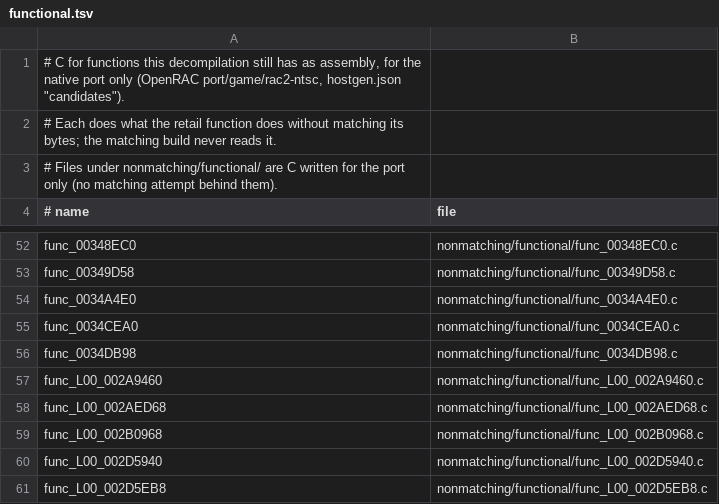
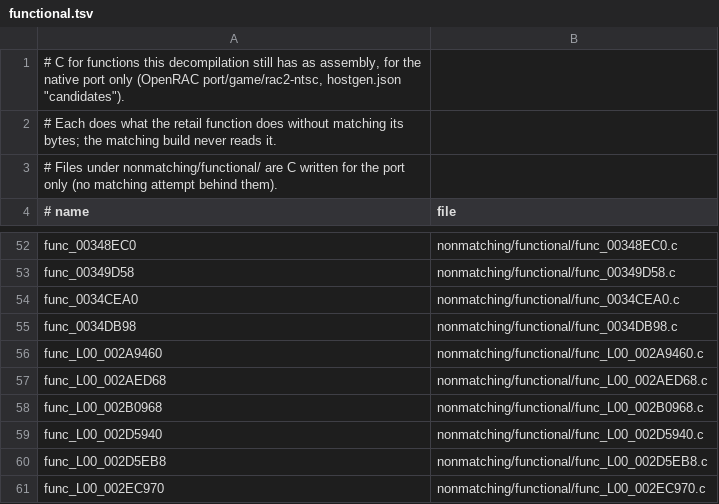
Before and after one commit to bigbeno37/rac2-decomp, a TSV file: nonmatching/functional.tsv, drawn as a sheet; only a part is shown, gaps mark what is left out; the shorter side is filled out with more unchanged rows.

```diff
--- a/nonmatching/functional.tsv
+++ b/nonmatching/functional.tsv
@@ -53,3 +53,2 @@ func_00348EC0	nonmatching/functional/func_00348EC0.c
 func_00349D58	nonmatching/functional/func_00349D58.c
-func_0034A4E0	nonmatching/functional/func_0034A4E0.c
 func_0034CEA0	nonmatching/functional/func_0034CEA0.c
```
Also changed, not shown: 5 other files.
